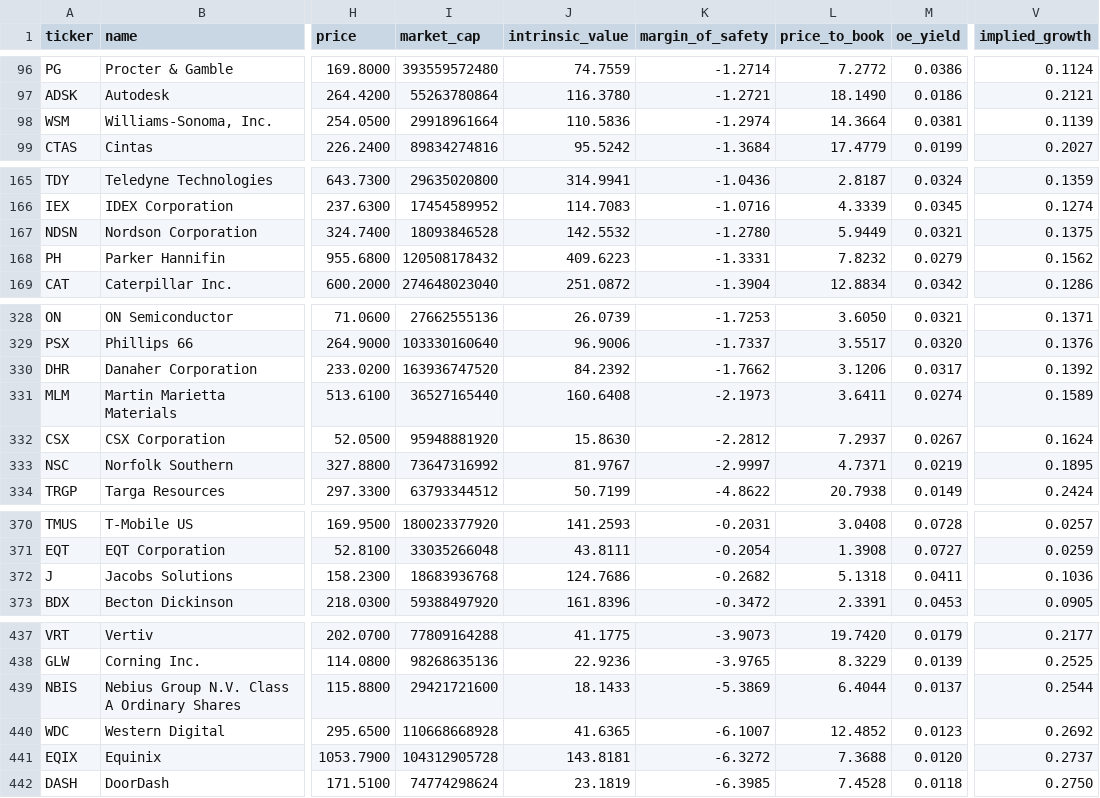
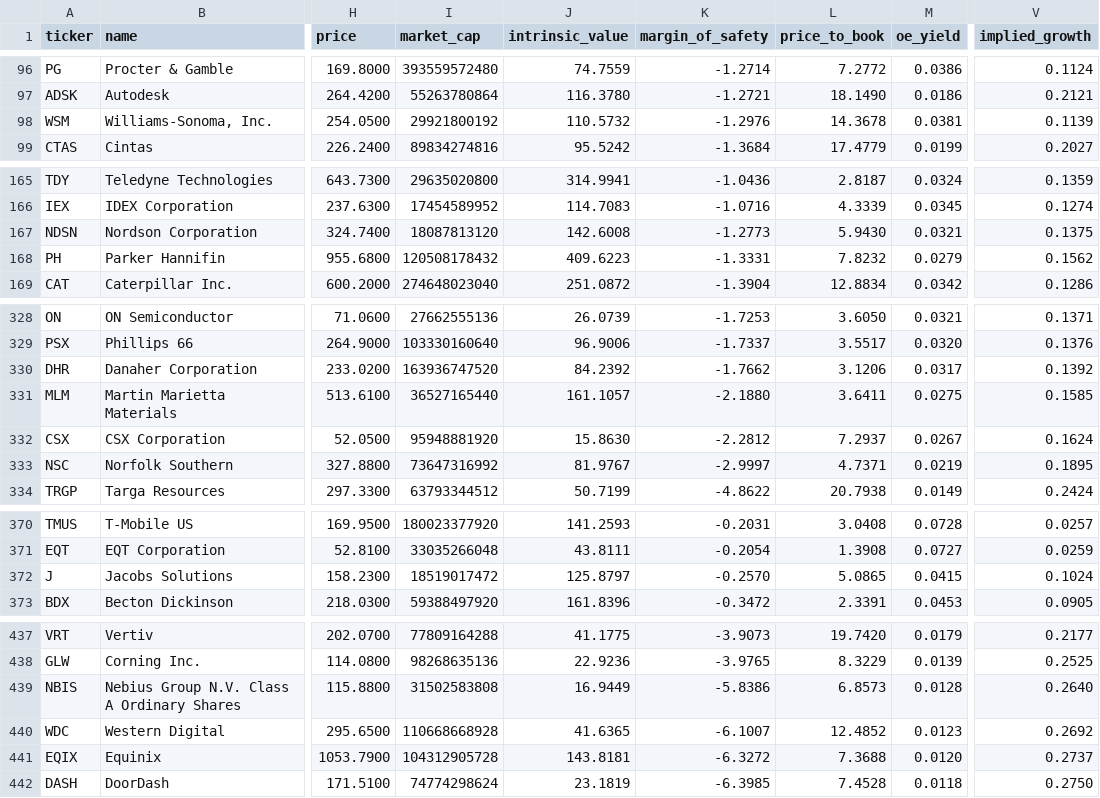
Before and after one commit to tachayajo-ai/us-stock-chart, a CSV file: screener.csv, drawn as a sheet; only a part is shown, gaps mark what is left out; the diff covers the shown part only; the diff names each change by its address in the sheet, - before the commit and + after, or states it on an @@ line.

```diff
--- a/screener.csv
+++ b/screener.csv
-I98 (market_cap): 29918961664
+I98 (market_cap): 29921800192
-J98 (intrinsic_value): 110.5836
+J98 (intrinsic_value): 110.5732
-K98 (margin_of_safety): -1.2974
+K98 (margin_of_safety): -1.2976
-L98 (price_to_book): 14.3664
+L98 (price_to_book): 14.3678
-I167 (market_cap): 18093846528
+I167 (market_cap): 18087813120
-J167 (intrinsic_value): 142.5532
+J167 (intrinsic_value): 142.6008
-K167 (margin_of_safety): -1.2780
+K167 (margin_of_safety): -1.2773
-L167 (price_to_book): 5.9449
+L167 (price_to_book): 5.9430
-J331 (intrinsic_value): 160.6408
+J331 (intrinsic_value): 161.1057
-K331 (margin_of_safety): -2.1973
+K331 (margin_of_safety): -2.1880
-M331 (oe_yield): 0.0274
+M331 (oe_yield): 0.0275
-V331 (implied_growth): 0.1589
+V331 (implied_growth): 0.1585
-I372 (market_cap): 18683936768
+I372 (market_cap): 18519017472
-J372 (intrinsic_value): 124.7686
+J372 (intrinsic_value): 125.8797
-K372 (margin_of_safety): -0.2682
+K372 (margin_of_safety): -0.2570
-L372 (price_to_book): 5.1318
+L372 (price_to_book): 5.0865
-M372 (oe_yield): 0.0411
+M372 (oe_yield): 0.0415
-V372 (implied_growth): 0.1036
+V372 (implied_growth): 0.1024
-I439 (market_cap): 29421721600
+I439 (market_cap): 31502583808
-J439 (intrinsic_value): 18.1433
+J439 (intrinsic_value): 16.9449
-K439 (margin_of_safety): -5.3869
+K439 (margin_of_safety): -5.8386
-L439 (price_to_book): 6.4044
+L439 (price_to_book): 6.8573
-M439 (oe_yield): 0.0137
+M439 (oe_yield): 0.0128
-V439 (implied_growth): 0.2544
+V439 (implied_growth): 0.2640
```
Also changed, not shown: 1 added row, 1 removed row and 32 edited cells elsewhere in this file.
